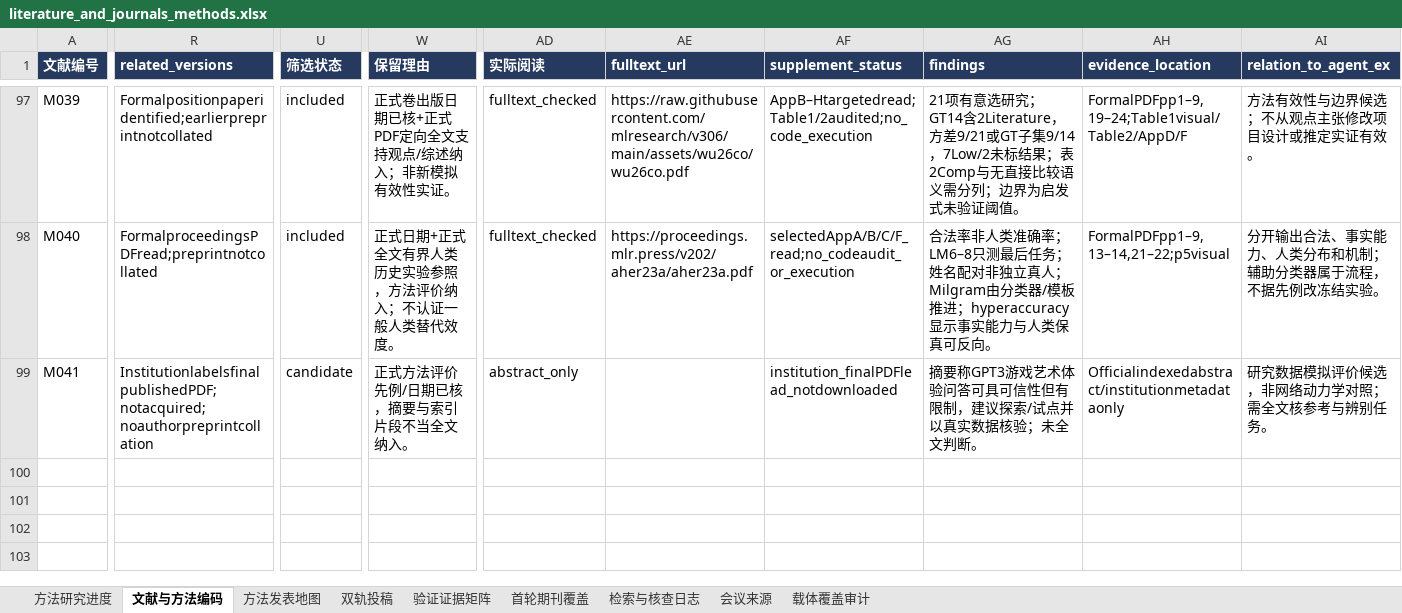
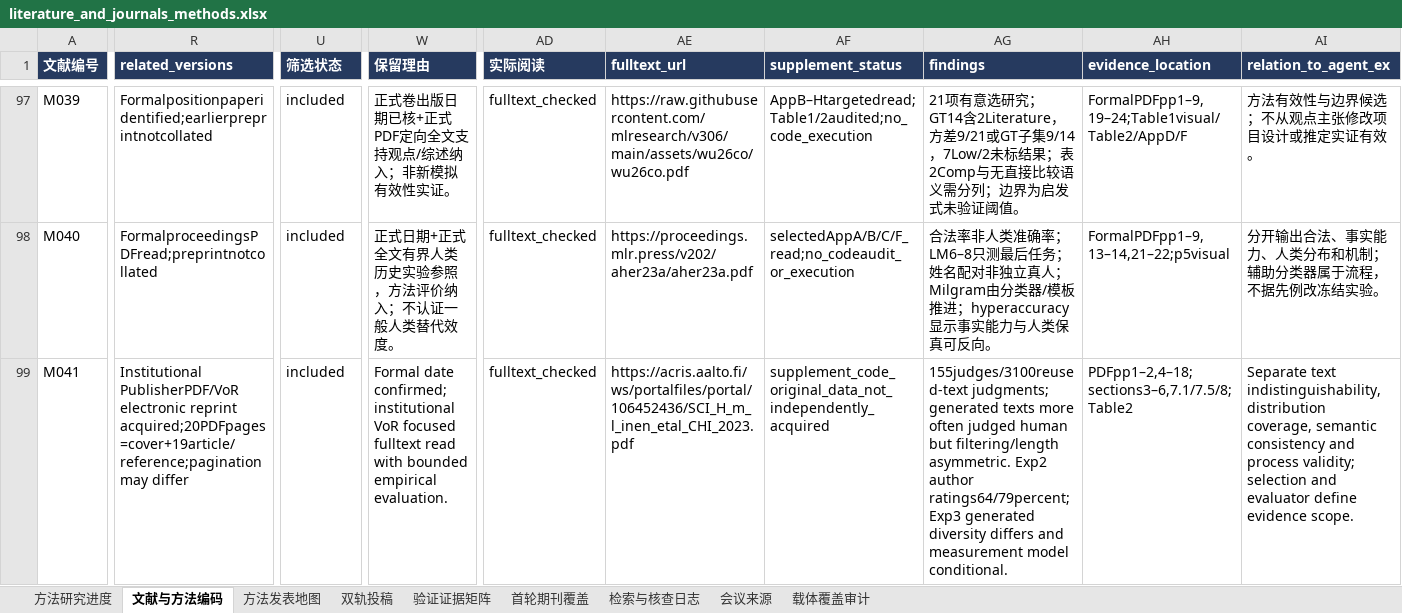
Before and after one commit to BNU-CCR/Agent-EX, an Excel workbook: literature-review/exports/literature_and_journals_methods.xlsx, sheet 文献与方法编码, drawn as a sheet; only a part is shown, gaps mark what is left out; values as stored, in another font and other column widths than the file's, no borders; the diff covers the shown part only; the diff names each change by its address in the sheet, - before the commit and + after, or states it on an @@ line.

Commit message:
Read CHI synthetic research data evaluation and audit validity boundaries

```diff
--- a/literature-review/exports/literature_and_journals_methods.xlsx (sheet 文献与方法编码)
+++ b/literature-review/exports/literature_and_journals_methods.xlsx (sheet 文献与方法编码)
-R99 (related_versions): InstitutionlabelsfinalpublishedPDF;notacquired;noauthorpreprintcollation
+R99 (related_versions): Institutional PublisherPDF/VoR electronic reprint acquired;20PDFpages=cover+19article/reference;pagination may differ
-U99 (筛选状态): candidate
+U99 (筛选状态): included
-W99 (保留理由): 正式方法评价先例/日期已核，摘要与索引片段不当全文纳入。
+W99 (保留理由): Formal date confirmed; institutional VoR focused fulltext read with bounded empirical evaluation.
-AD99 (实际阅读): abstract_only
+AD99 (实际阅读): fulltext_checked
-AE99 (fulltext_url): (empty)
+AE99 (fulltext_url): https://acris.aalto.fi/ws/portalfiles/portal/106452436/SCI_H_m_l_inen_etal_CHI_2023.pdf
-AF99 (supplement_status): institution_finalPDFlead_notdownloaded
+AF99 (supplement_status): supplement_code_original_data_not_independently_acquired
-AG99 (findings): 摘要称GPT3游戏艺术体验问答可具可信性但有限制，建议探索/试点并以真实数据核验；未全文判断。
+AG99 (findings): 155judges/3100reused-text judgments; generated texts more often judged human but filtering/length asymmetric. Exp2 author ratings64/79percent; Exp3 generated diversity differs and measurement model conditional.
-AH99 (evidence_location): Officialindexedabstract/institutionmetadataonly
+AH99 (evidence_location): PDFpp1–2,4–18;sections3–6,7.1/7.5/8;Table2
-AI99 (relation_to_agent_ex): 研究数据模拟评价候选，非网络动力学对照；需全文核参考与辨别任务。
+AI99 (relation_to_agent_ex): Separate text indistinguishability, distribution coverage, semantic consistency and process validity; selection and evaluator define evidence scope.
```
Also changed, not shown: 9 edited cells elsewhere in this sheet, sheet 检索与核查日志, sheet 验证证据矩阵, sheet 方法研究进度, sheet 方法发表地图, 18 other files.
